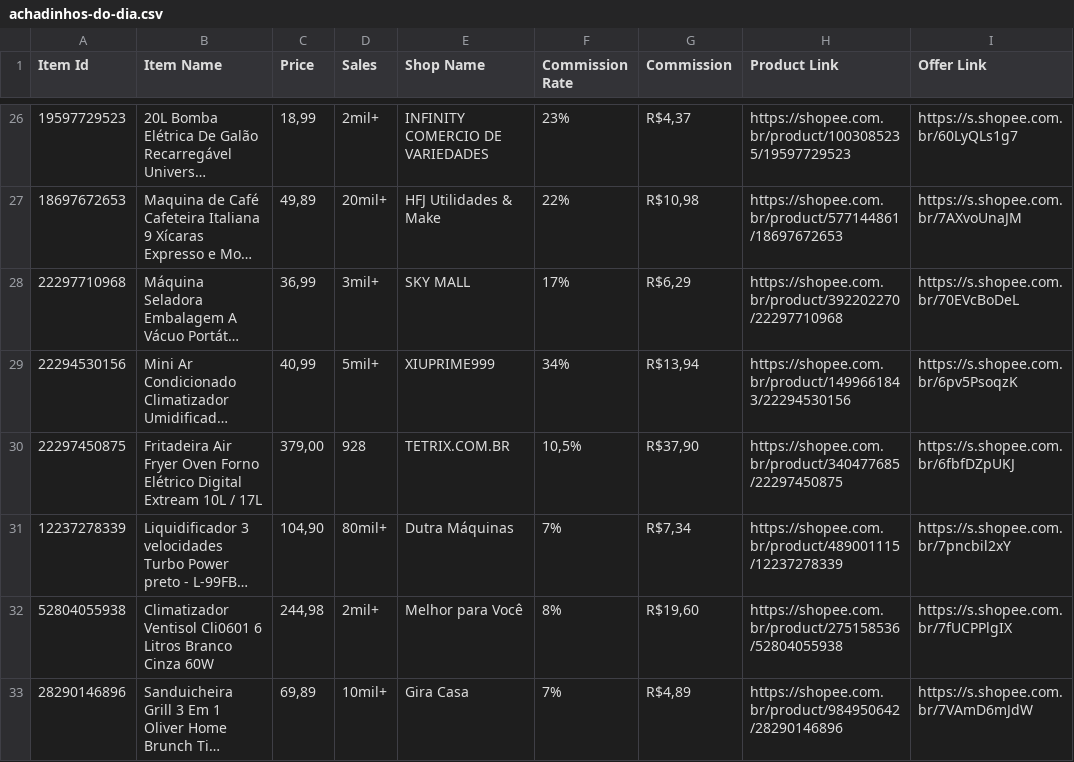
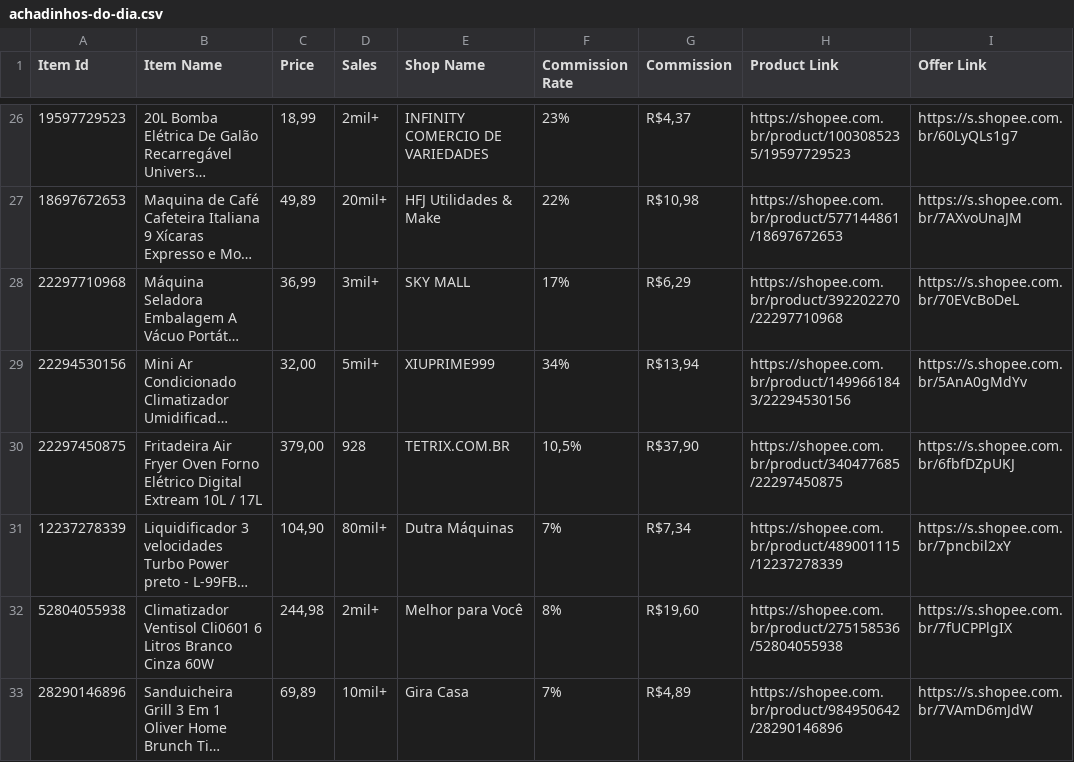
Before and after one commit to MercadimShopp/mercadim-site, a CSV file: data/achadinhos-do-dia.csv, drawn as a sheet; only a part is shown, gaps mark what is left out; long unchanged cells end in …; the diff names each change by its address in the sheet, - before the commit and + after, or states it on an @@ line.

Commit message:
Update achadinhos-do-dia.csv

```diff
--- a/data/achadinhos-do-dia.csv
+++ b/data/achadinhos-do-dia.csv
-C29 (Price): 40,99
+C29 (Price): 32,00
-I29 (Offer Link): https://s.shopee.com.br/6pv5PsoqzK
+I29 (Offer Link): https://s.shopee.com.br/5AnA0gMdYv
```
